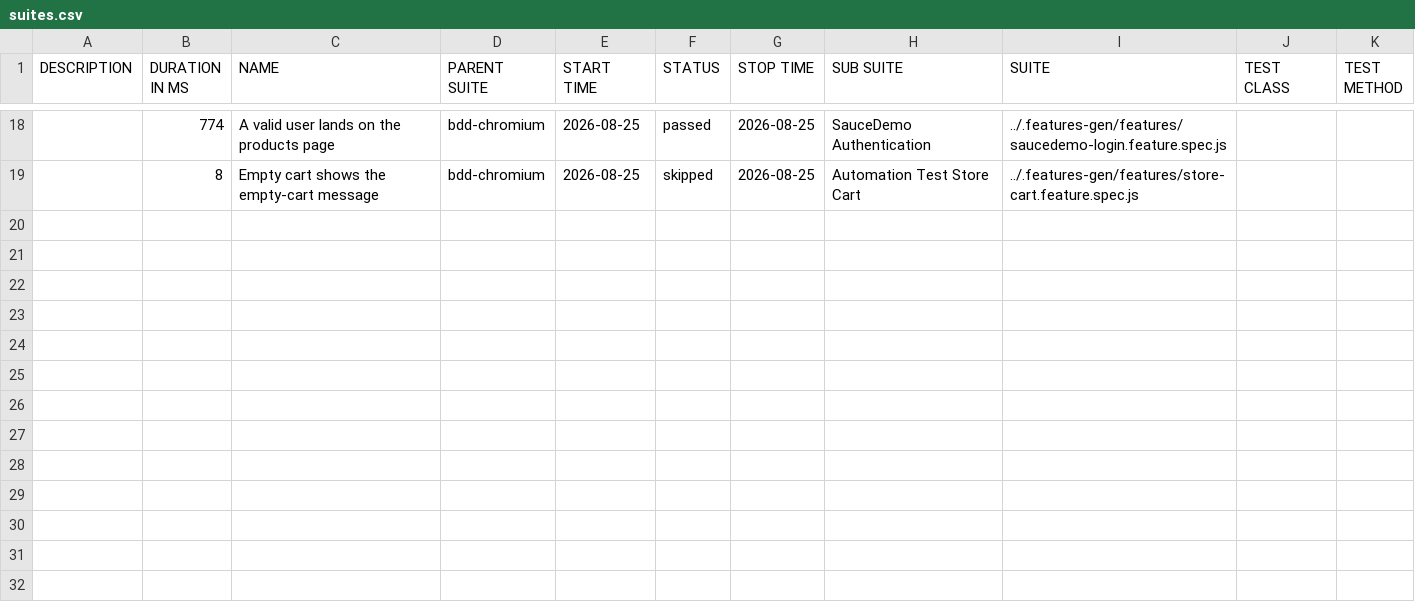
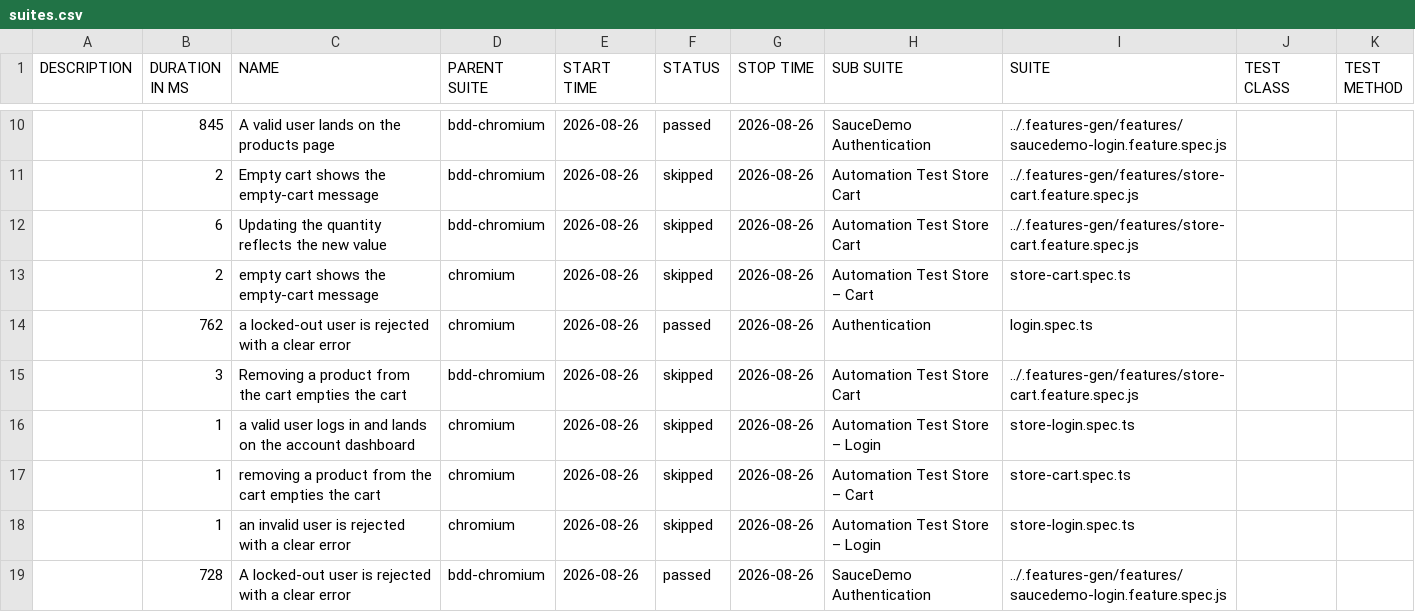
Before and after one commit to Cacheater/playwright-e2e-framework, a CSV file: data/suites.csv, drawn as a sheet; only a part is shown, gaps mark what is left out; the diff covers the shown part only.

```diff
--- a/data/suites.csv
+++ b/data/suites.csv
@@ -18,2 +10,10 @@
-"","774","A valid user lands on the products page","bdd-chromium","2026-08-25","passed","2026-08-25","SauceDemo Authentication","../.features-gen/features/saucedemo-login.feature.spec.js","",""
-"","8","Empty cart shows the empty-cart message","bdd-chromium","2026-08-25","skipped","2026-08-25","Automation Test Store Cart","../.features-gen/features/store-cart.feature.spec.js","",""
+"","845","A valid user lands on the products page","bdd-chromium","2026-08-26","passed","2026-08-26","SauceDemo Authentication","../.features-gen/features/saucedemo-login.feature.spec.js","",""
+"","2","Empty cart shows the empty-cart message","bdd-chromium","2026-08-26","skipped","2026-08-26","Automation Test Store Cart","../.features-gen/features/store-cart.feature.spec.js","",""
+"","6","Updating the quantity reflects the new value","bdd-chromium","2026-08-26","skipped","2026-08-26","Automation Test Store Cart","../.features-gen/features/store-cart.feature.spec.js","",""
+"","2","empty cart shows the empty-cart message","chromium","2026-08-26","skipped","2026-08-26","Automation Test Store – Cart","store-cart.spec.ts","",""
+"","762","a locked-out user is rejected with a clear error","chromium","2026-08-26","passed","2026-08-26","Authentication","login.spec.ts","",""
+"","3","Removing a product from the cart empties the cart","bdd-chromium","2026-08-26","skipped","2026-08-26","Automation Test Store Cart","../.features-gen/features/store-cart.feature.spec.js","",""
+"","1","a valid user logs in and lands on the account dashboard","chromium","2026-08-26","skipped","2026-08-26","Automation Test Store – Login","store-login.spec.ts","",""
+"","1","removing a product from the cart empties the cart","chromium","2026-08-26","skipped","2026-08-26","Automation Test Store – Cart","store-cart.spec.ts","",""
+"","1","an invalid user is rejected with a clear error","chromium","2026-08-26","skipped","2026-08-26","Automation Test Store – Login","store-login.spec.ts","",""
+"","728","A locked-out user is rejected with a clear error","bdd-chromium","2026-08-26","passed","2026-08-26","SauceDemo Authentication","../.features-gen/features/saucedemo-login.feature.spec.js","",""
```
Also changed, not shown: 2 added rows, 10 removed rows and 21 edited cells elsewhere in this file, 50 other files.
